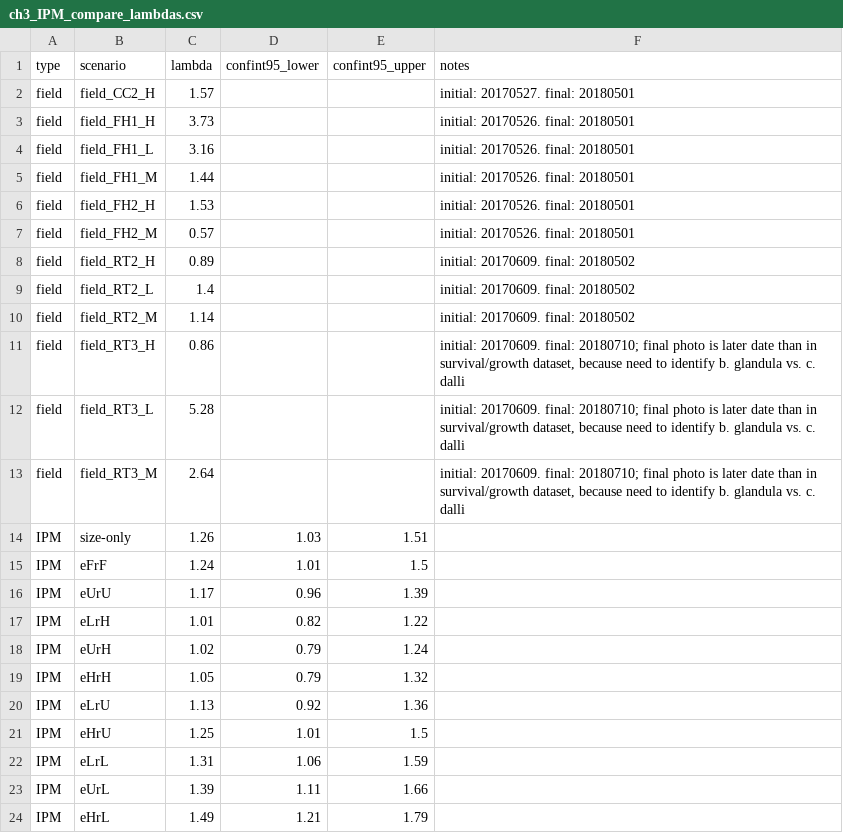
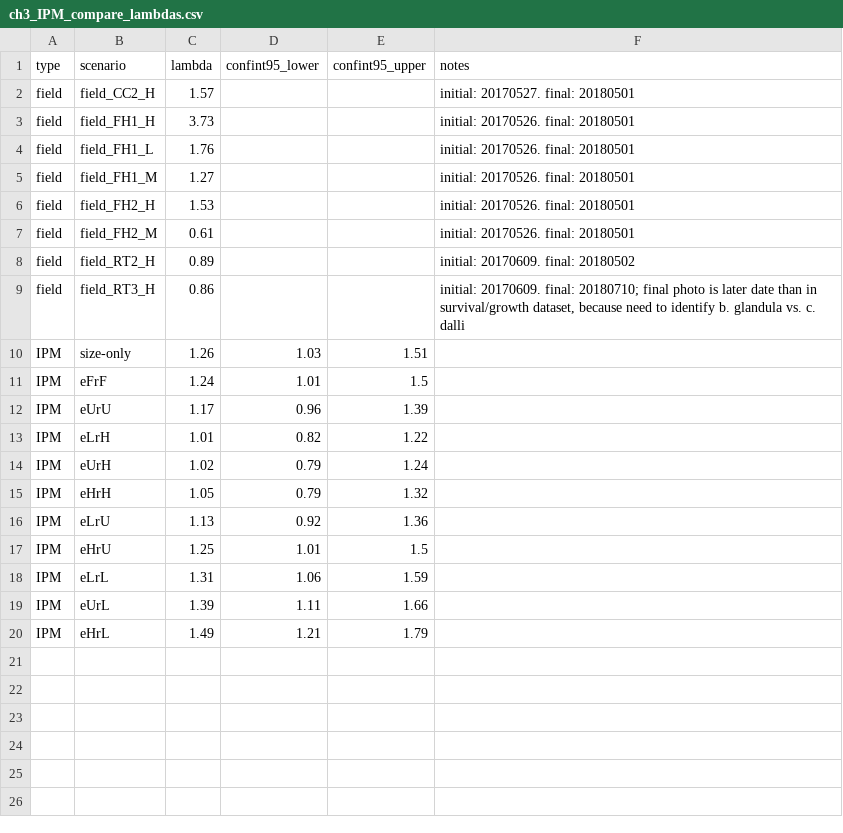
Before and after one commit to willking2/barnacle-IPM, a CSV file: ch3_IPM_compare_lambdas.csv, drawn as a sheet.

Commit message:
fixing field lambda estimation

```diff
--- a/ch3_IPM_compare_lambdas.csv
+++ b/ch3_IPM_compare_lambdas.csv
@@ -3,12 +3,8 @@ field,field_CC2_H,1.57,,,initial: 20170527. final: 20180501
 field,field_FH1_H,3.73,,,initial: 20170526. final: 20180501
-field,field_FH1_L,3.16,,,initial: 20170526. final: 20180501
-field,field_FH1_M,1.44,,,initial: 20170526. final: 20180501
+field,field_FH1_L,1.76,,,initial: 20170526. final: 20180501
+field,field_FH1_M,1.27,,,initial: 20170526. final: 20180501
 field,field_FH2_H,1.53,,,initial: 20170526. final: 20180501
-field,field_FH2_M,0.57,,,initial: 20170526. final: 20180501
+field,field_FH2_M,0.61,,,initial: 20170526. final: 20180501
 field,field_RT2_H,0.89,,,initial: 20170609. final: 20180502
-field,field_RT2_L,1.4,,,initial: 20170609. final: 20180502
-field,field_RT2_M,1.14,,,initial: 20170609. final: 20180502
 field,field_RT3_H,0.86,,,"initial: 20170609. final: 20180710; final photo is later date than in survival/growth dataset, because need to identify b. glandula vs. c. dalli"
-field,field_RT3_L,5.28,,,"initial: 20170609. final: 20180710; final photo is later date than in survival/growth dataset, because need to identify b. glandula vs. c. dalli"
-field,field_RT3_M,2.64,,,"initial: 20170609. final: 20180710; final photo is later date than in survival/growth dataset, because need to identify b. glandula vs. c. dalli"
 IPM,size-only,1.26,1.03,1.51,
```
Also changed, not shown: ch3_field_abundances.csv, 2 other files.
